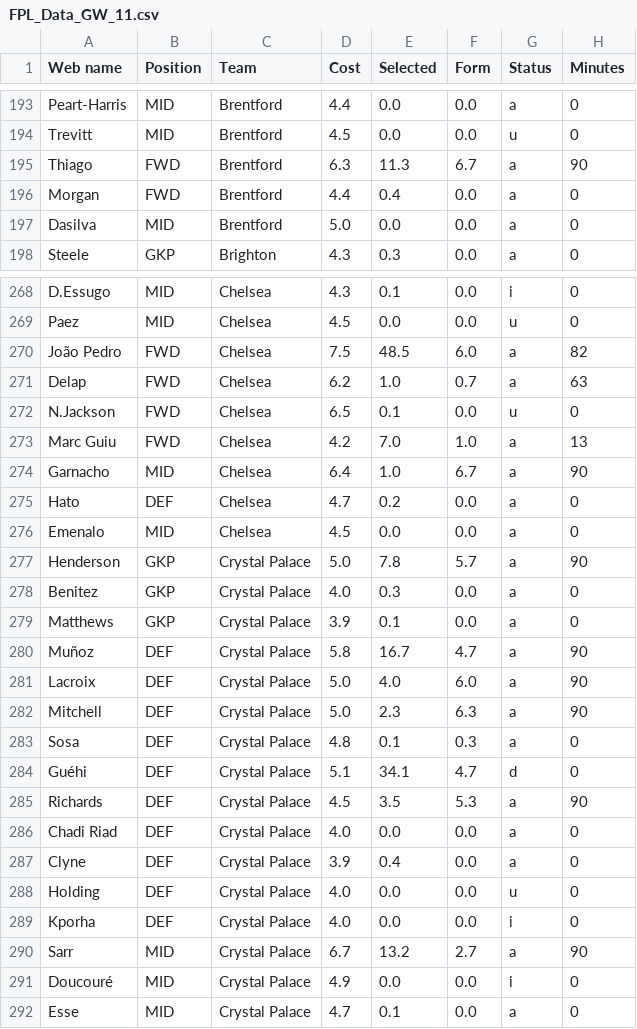
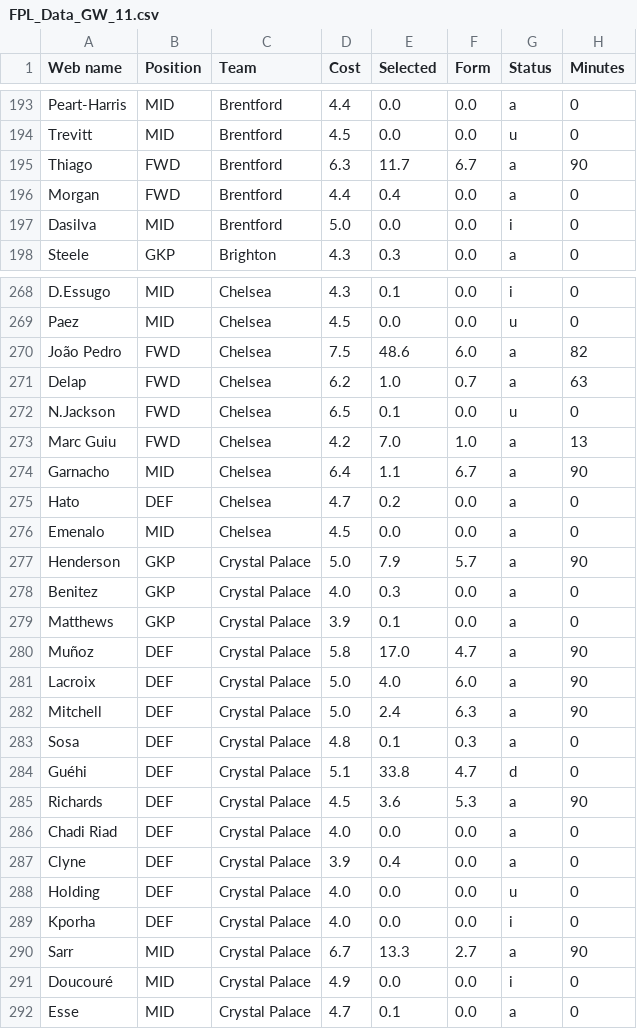
Before and after one commit to Dante777bm/fpl-data-collector, a CSV file: FPL_Data_2025-26/FPL_Data_GW_11.csv, drawn as a sheet; only a part is shown, gaps mark what is left out; the diff covers the shown part only; the diff names each change by its address in the sheet, - before the commit and + after, or states it on an @@ line.

```diff
--- a/FPL_Data_2025-26/FPL_Data_GW_11.csv
+++ b/FPL_Data_2025-26/FPL_Data_GW_11.csv
-E195 (Selected): 11.3
+E195 (Selected): 11.7
-G197 (Status): a
+G197 (Status): i
-E270 (Selected): 48.5
+E270 (Selected): 48.6
-E274 (Selected): 1.0
+E274 (Selected): 1.1
-E277 (Selected): 7.8
+E277 (Selected): 7.9
-E280 (Selected): 16.7
+E280 (Selected): 17.0
-E282 (Selected): 2.3
+E282 (Selected): 2.4
-E284 (Selected): 34.1
+E284 (Selected): 33.8
-E285 (Selected): 3.5
+E285 (Selected): 3.6
-E290 (Selected): 13.2
+E290 (Selected): 13.3
```
Also changed, not shown: 76 edited cells elsewhere in this file, 5 other files.
